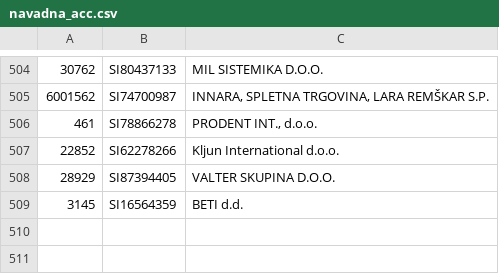
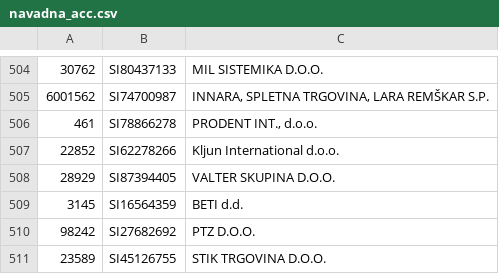
Before and after one commit to ekonaser/Skripte, a CSV file: navadna_acc.csv, drawn as a sheet; only a part is shown, gaps mark what is left out.

Commit message:
Update navadna_acc.csv

```diff
--- a/navadna_acc.csv
+++ b/navadna_acc.csv
@@ -509 +509,3 @@
 3145;SI16564359;BETI d.d.;
+98242;SI27682692;PTZ D.O.O.;
+23589;SI45126755;STIK TRGOVINA D.O.O.;
```
